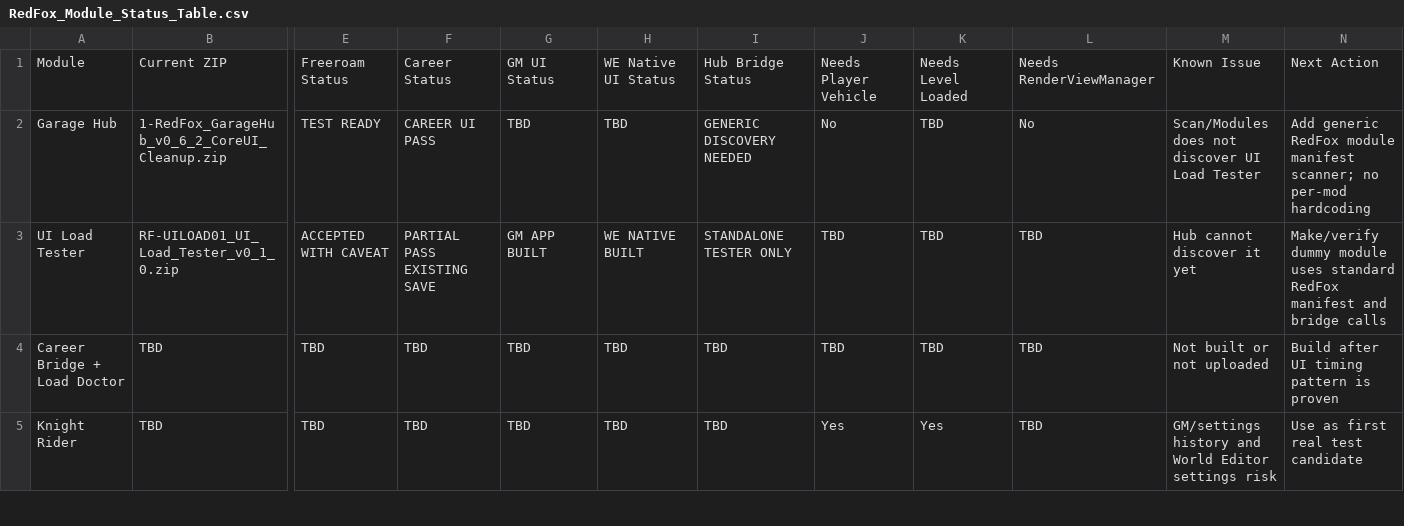
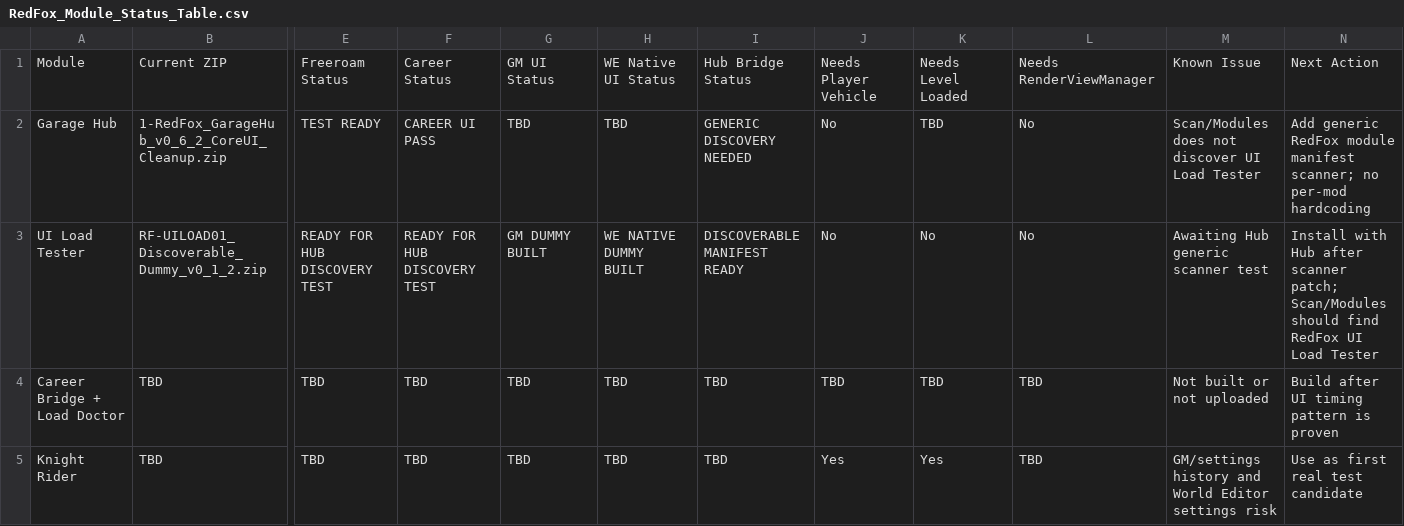
Before and after one commit to redfoxtrystman/RedFox_Master_Control, a CSV file: RedFox_Module_Status_Table.csv, drawn as a sheet; only a part is shown, gaps mark what is left out; the diff covers the shown part only; the diff names each change by its address in the sheet, - before the commit and + after, or states it on an @@ line.

Commit message:
Update UI tester discoverable dummy

```diff
--- a/RedFox_Module_Status_Table.csv
+++ b/RedFox_Module_Status_Table.csv
-B3: RF-UILOAD01_UI_Load_Tester_v0_1_0.zip
+B3: RF-UILOAD01_Discoverable_Dummy_v0_1_2.zip
-E3: ACCEPTED WITH CAVEAT
+E3: READY FOR HUB DISCOVERY TEST
-F3: PARTIAL PASS EXISTING SAVE
+F3: READY FOR HUB DISCOVERY TEST
-G3: GM APP BUILT
+G3: GM DUMMY BUILT
-H3: WE NATIVE BUILT
+H3: WE NATIVE DUMMY BUILT
-I3: STANDALONE TESTER ONLY
+I3: DISCOVERABLE MANIFEST READY
-J3: TBD
+J3: No
-K3: TBD
+K3: No
-L3: TBD
+L3: No
-M3: Hub cannot discover it yet
+M3: Awaiting Hub generic scanner test
-N3: Make/verify dummy module uses standard RedFox manifest and bridge calls
+N3: Install with Hub after scanner patch; Scan/Modules should find RedFox UI Load Tester
```
Also changed, not shown: 1 edited cell elsewhere in this file.
